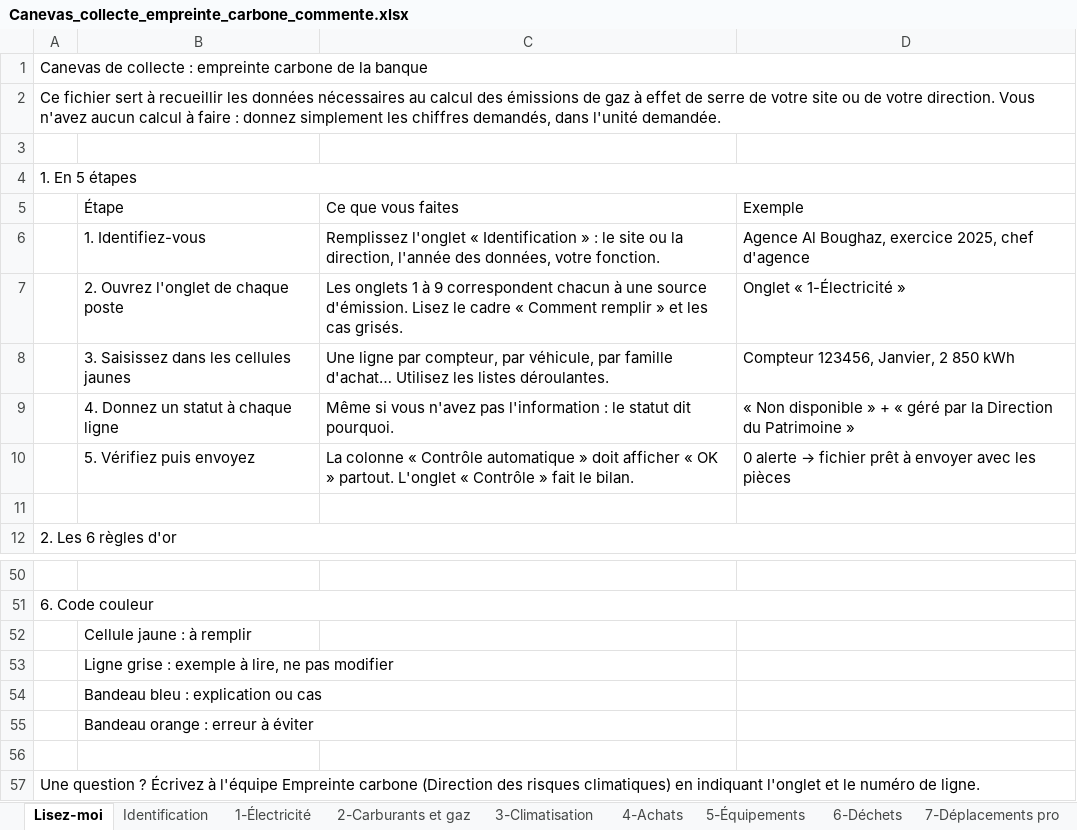
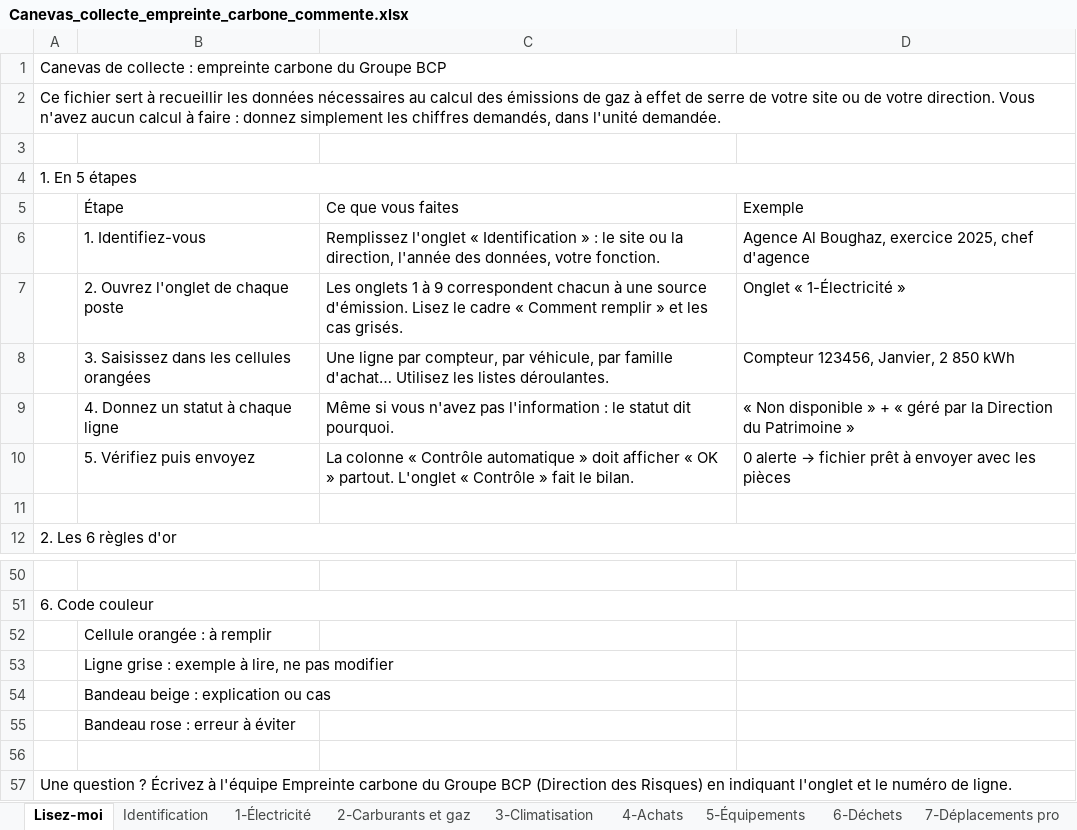
Before and after one commit to tariqeddoumi/risque_climat_scope1-2-3, an Excel workbook: docs/Canevas_collecte_empreinte_carbone_commente.xlsx, sheet Lisez-moi, drawn as a sheet; only a part is shown, gaps mark what is left out; values as stored, in another font and other column widths than the file's, no cell formats; charts and pictures not drawn; the diff names each change by its address in the sheet, - before the commit and + after, or states it on an @@ line.

```diff
--- a/docs/Canevas_collecte_empreinte_carbone_commente.xlsx (sheet Lisez-moi)
+++ b/docs/Canevas_collecte_empreinte_carbone_commente.xlsx (sheet Lisez-moi)
-A1: …empreinte carbone de la banque
+A1: …empreinte carbone du Groupe BCP
-B8: 3. Saisissez dans les cellules jaunes
+B8: 3. Saisissez dans les cellules orangées
-B52: Cellule jaune : à remplir
+B52: Cellule orangée : à remplir
-B54: Bandeau bleu : explication ou cas
+B54: Bandeau beige : explication ou cas
-B55: Bandeau orange : erreur à éviter
+B55: Bandeau rose : erreur à éviter
-A57: …Empreinte carbone (Direction des risques climatiques) en indiquant…
+A57: …Empreinte carbone du Groupe BCP (Direction des Risques) en indiquant…
```
Also changed, not shown: sheet Listes, sheet Contrôle, sheet Identification, sheet 8-Domicile-travail, sheet 4-Achats, sheet 5-Équipements, 6 more sheets, cell formats, charts or pictures, 5 other files.
